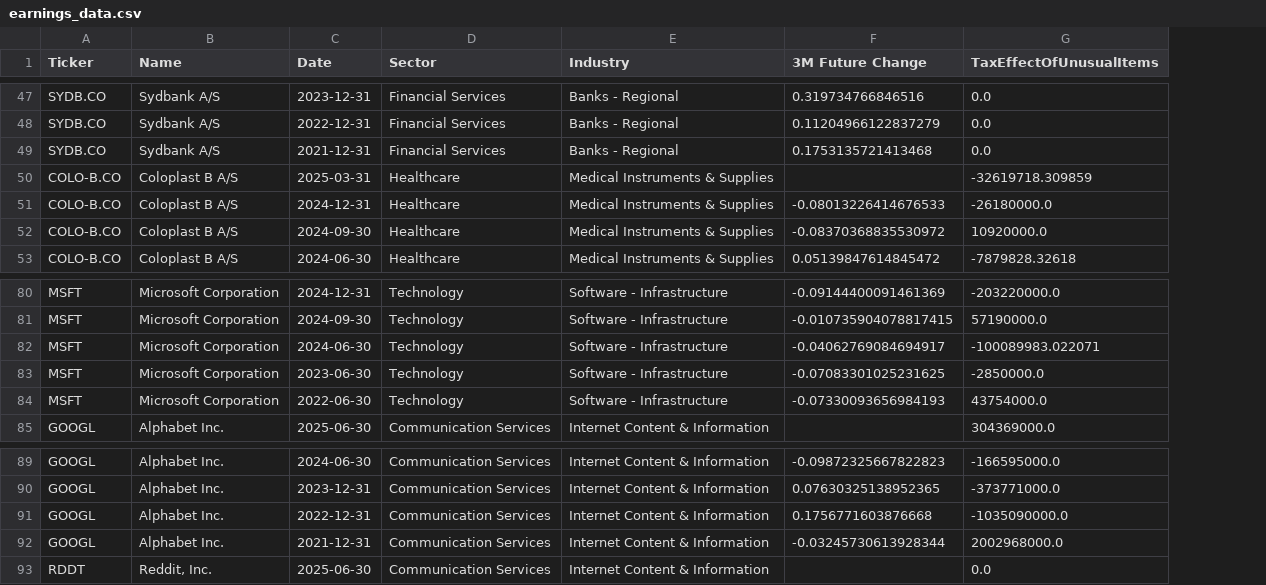
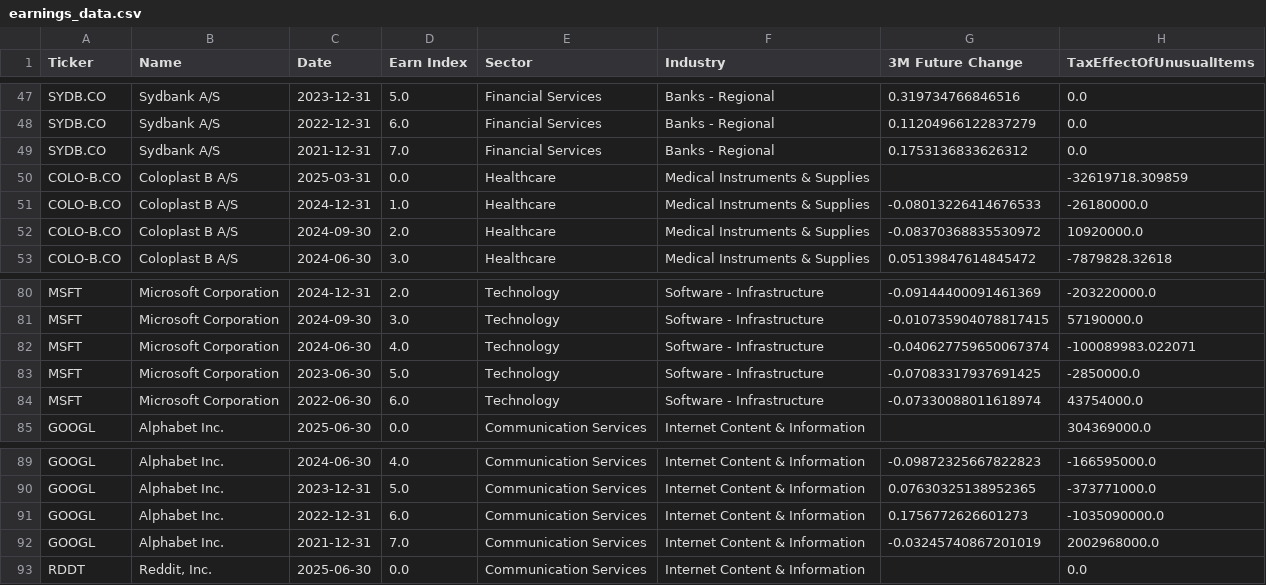
Before and after one commit to P1N60/stock_predictor, a CSV file: data/model_results/earnings_data.csv, drawn as a sheet; only a part is shown, gaps mark what is left out; addresses are those after the commit; the diff covers the shown part only; the diff names each change by its address in the sheet, - before the commit and + after, or states it on an @@ line.

```diff
--- a/data/model_results/earnings_data.csv
+++ b/data/model_results/earnings_data.csv
+column D (Earn Index), rows 47-53: 5.0 | 6.0 | 7.0 | 0.0 | 1.0 | 2.0 | 3.0; rows 80-85: 2.0 | 3.0 | 4.0 | 5.0 | 6.0 | 0.0; rows 89-93: 4.0 | 5.0 | 6.0 | 7.0 | 0.0
-G49 (3M Future Change): 0.1753135721413468
+G49 (3M Future Change): 0.1753136833626312
-G82 (3M Future Change): -0.04062769084694917
+G82 (3M Future Change): -0.040627759650067374
-G83 (3M Future Change): -0.07083301025231625
+G83 (3M Future Change): -0.07083317937691425
-G84 (3M Future Change): -0.07330093656984193
+G84 (3M Future Change): -0.07330088011618974
-G91 (3M Future Change): 0.1756771603876668
+G91 (3M Future Change): 0.1756772626601273
-G92 (3M Future Change): -0.03245730613928344
+G92 (3M Future Change): -0.03245740867201019
```
Also changed, not shown: 11 edited cells elsewhere in this file, data/model_results/test_results.csv, 3 other files.
